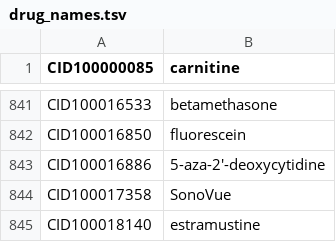
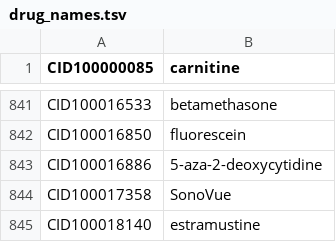
Before and after one commit to covmoore5/CSE_412_Project, a TSV file: Datasets/drug_names.tsv, drawn as a sheet; only a part is shown, gaps mark what is left out.

Commit message:
Starting data preprocessing and inserted the Drug information.

```diff
--- a/Datasets/drug_names.tsv
+++ b/Datasets/drug_names.tsv
@@ -842,3 +842,3 @@ CID100016533	betamethasone
 CID100016850	fluorescein
-CID100016886	5-aza-2'-deoxycytidine
+CID100016886	5-aza-2-deoxycytidine
 CID100017358	SonoVue
```
Also changed, not shown: 3 other files.
